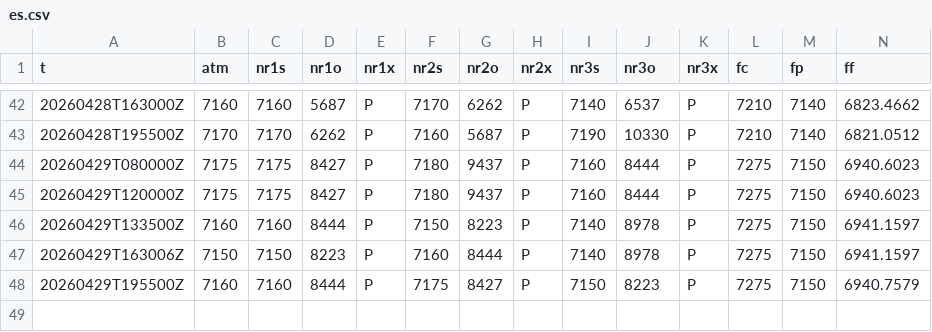
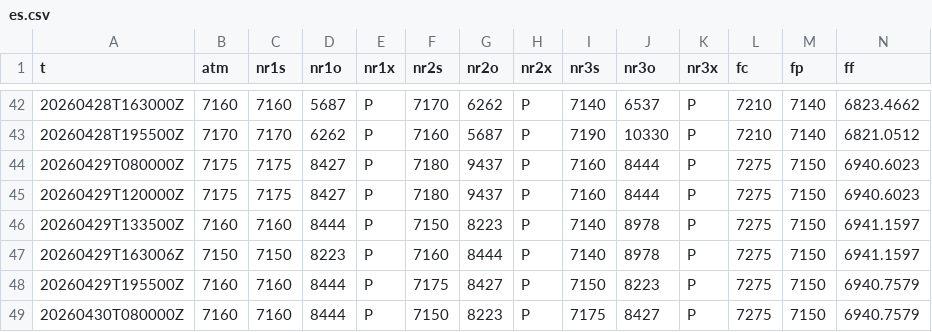
Before and after one commit to SPXOmega/quiet-heron-publisher, a CSV file: f/es.csv, drawn as a sheet; only a part is shown, gaps mark what is left out; rows hold the shown columns only; the diff names each change by its address in the sheet, - before the commit and + after, or states it on an @@ line.

```diff
--- a/f/es.csv
+++ b/f/es.csv
+row 49: 20260430T080000Z | 7160 | 7160 | 8444 | P | 7150 | 8223 | P | 7175 | 8427 | P | 7275 | 7150 | 6940.7579
```
Also changed, not shown: f/nq.csv.
